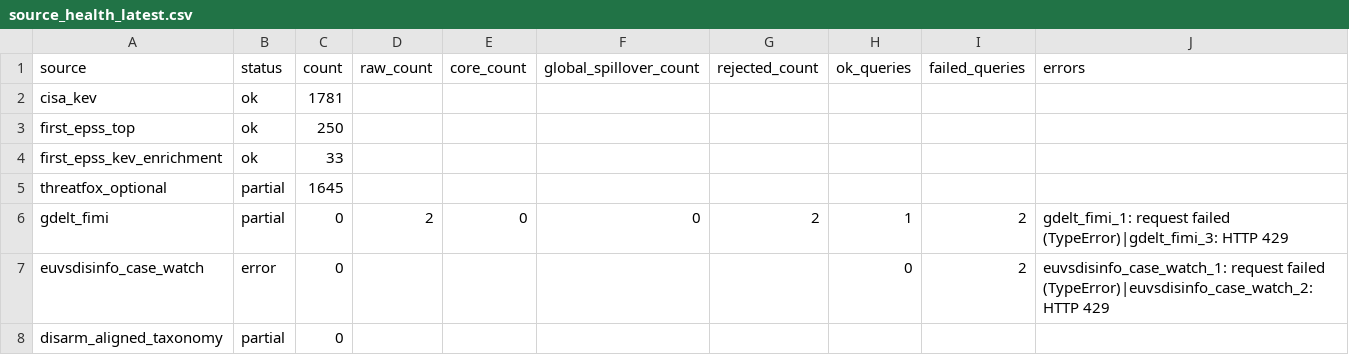
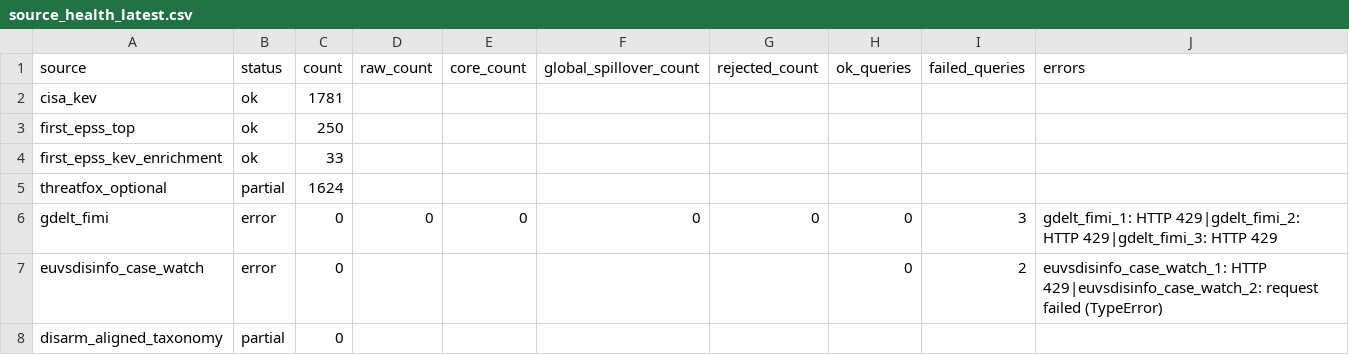
Before and after one commit to mowlsint/mard-hybrid-telemetry, a CSV file: public/downloads/source_health_latest.csv, drawn as a sheet.

```diff
--- a/public/downloads/source_health_latest.csv
+++ b/public/downloads/source_health_latest.csv
@@ -4,5 +4,5 @@ first_epss_top,ok,250,,,,,,,
 first_epss_kev_enrichment,ok,33,,,,,,,
-threatfox_optional,partial,1645,,,,,,,
-gdelt_fimi,partial,0,2,0,0,2,1,2,gdelt_fimi_1: request failed (TypeError)|gdelt_fimi_3: HTTP 429
-euvsdisinfo_case_watch,error,0,,,,,0,2,euvsdisinfo_case_watch_1: request failed (TypeError)|euvsdisinfo_case_watch_2: HTTP 429
+threatfox_optional,partial,1624,,,,,,,
+gdelt_fimi,error,0,0,0,0,0,0,3,gdelt_fimi_1: HTTP 429|gdelt_fimi_2: HTTP 429|gdelt_fimi_3: HTTP 429
+euvsdisinfo_case_watch,error,0,,,,,0,2,euvsdisinfo_case_watch_1: HTTP 429|euvsdisinfo_case_watch_2: request failed (TypeError)
 disarm_aligned_taxonomy,partial,0,,,,,,,
```
Also changed, not shown: 10 other files.
